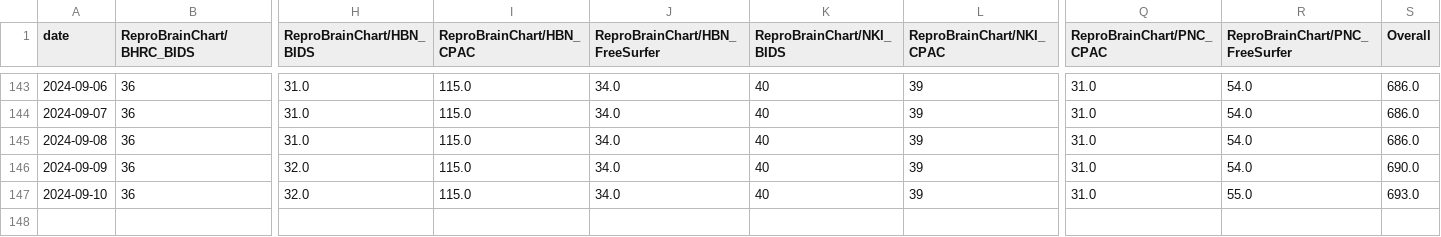
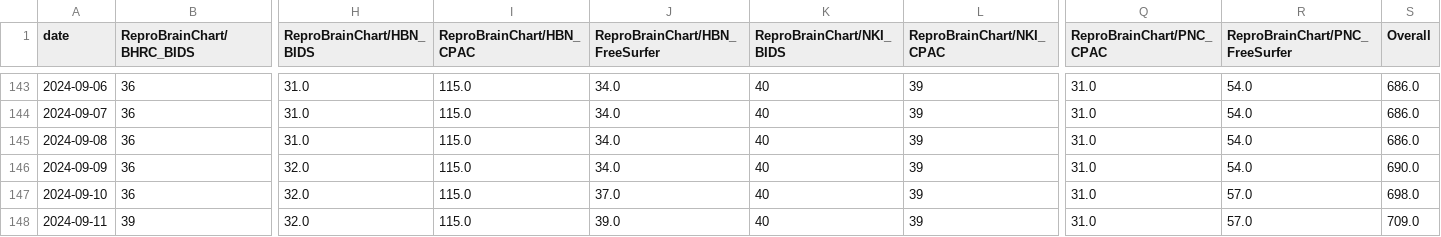
Before and after one commit to tsalo/ReproBrainChart.github.io, a CSV file: _data/clone-tracking/cumulative/all_repos_cumulative.csv, drawn as a sheet; only a part is shown, gaps mark what is left out; rows hold the shown columns only; the diff names each change by its address in the sheet, - before the commit and + after, or states it on an @@ line.

```diff
--- a/_data/clone-tracking/cumulative/all_repos_cumulative.csv
+++ b/_data/clone-tracking/cumulative/all_repos_cumulative.csv
-J147 (ReproBrainChart/HBN_FreeSurfer): 34.0
+J147 (ReproBrainChart/HBN_FreeSurfer): 37.0
-R147 (ReproBrainChart/PNC_FreeSurfer): 55.0
+R147 (ReproBrainChart/PNC_FreeSurfer): 57.0
-S147 (Overall): 693.0
+S147 (Overall): 698.0
+row 148: 2024-09-11 | 39 | 32.0 | 115.0 | 39.0 | 40 | 39 | 31.0 | 57.0 | 709.0
```
Also changed, not shown: _data/clone-tracking/cumulative/ReproBrainChart_HBN_CPAC_cum_clones.csv, _data/clone-tracking/cumulative/ReproBrainChart_PACCT_BIDS_cum_clones.csv, 32 other files.
